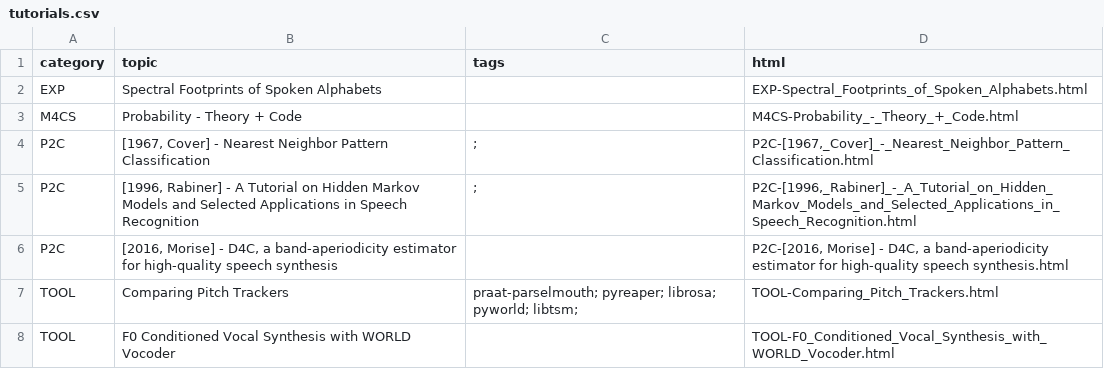
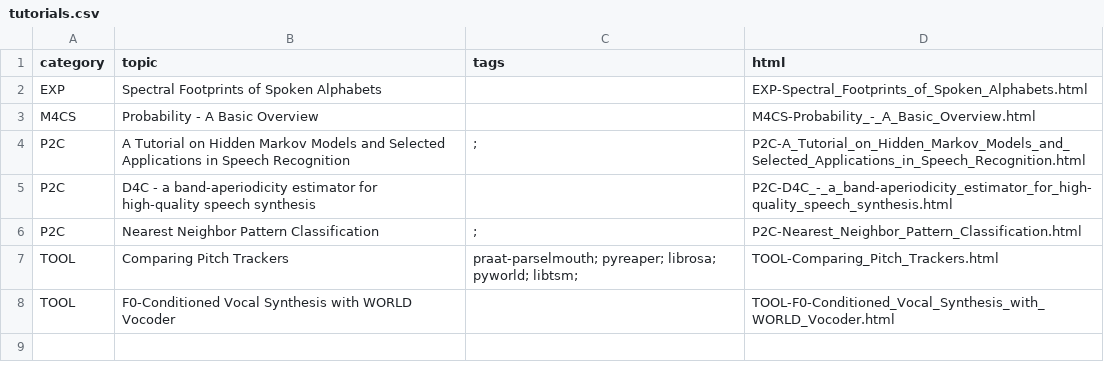
Before and after one commit to meluron-codecafe/devquest, a CSV file: tutorials.csv, drawn as a sheet.

```diff
--- a/tutorials.csv
+++ b/tutorials.csv
@@ -2,7 +2,7 @@ category,topic,tags,html
 EXP,Spectral Footprints of Spoken Alphabets,,EXP-Spectral_Footprints_of_Spoken_Alphabets.html
-M4CS,Probability - Theory + Code,,M4CS-Probability_-_Theory_+_Code.html
-P2C,"[1967, Cover] - Nearest Neighbor Pattern Classification",;,"P2C-[1967,_Cover]_-_Nearest_Neighbor_Pattern_Classification.html"
-P2C,"[1996, Rabiner] - A Tutorial on Hidden Markov Models and Selected Applications in Speech Recognition",;,"P2C-[1996,_Rabiner]_-_A_Tutorial_on_Hidden_Markov_Models_and_Selected_Applications_in_Speech_Recognition.html"
-P2C,"[2016, Morise] - D4C, a band-aperiodicity estimator for high-quality speech synthesis",,"P2C-[2016, Morise] - D4C, a band-aperiodicity estimator for high-quality speech synthesis.html"
+M4CS,Probability - A Basic Overview,,M4CS-Probability_-_A_Basic_Overview.html
+P2C,A Tutorial on Hidden Markov Models and Selected Applications in Speech Recognition,;,P2C-A_Tutorial_on_Hidden_Markov_Models_and_Selected_Applications_in_Speech_Recognition.html
+P2C,D4C - a band-aperiodicity estimator for high-quality speech synthesis,,P2C-D4C_-_a_band-aperiodicity_estimator_for_high-quality_speech_synthesis.html
+P2C,Nearest Neighbor Pattern Classification,;,P2C-Nearest_Neighbor_Pattern_Classification.html
 TOOL,Comparing Pitch Trackers,praat-parselmouth; pyreaper; librosa; pyworld; libtsm;,TOOL-Comparing_Pitch_Trackers.html
-TOOL,F0 Conditioned Vocal Synthesis with WORLD Vocoder,,TOOL-F0_Conditioned_Vocal_Synthesis_with_WORLD_Vocoder.html
+TOOL,F0-Conditioned Vocal Synthesis with WORLD Vocoder,,TOOL-F0-Conditioned_Vocal_Synthesis_with_WORLD_Vocoder.html
```
Also changed, not shown: 26 other files.
